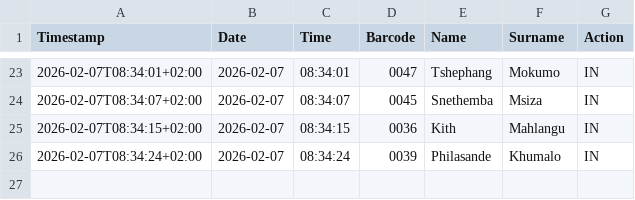
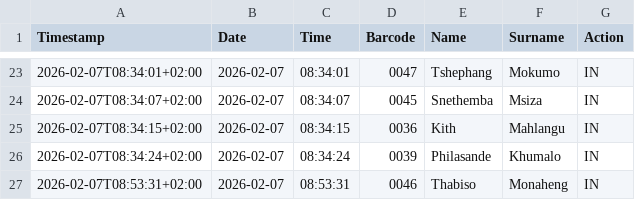
Before and after one commit to Thoko654/Attendance-Register-, a CSV file: data/attendance_log.csv, drawn as a sheet; only a part is shown, gaps mark what is left out.

Commit message:
Update data/attendance_log.csv

```diff
--- a/data/attendance_log.csv
+++ b/data/attendance_log.csv
@@ -26 +26,2 @@ Timestamp,Date,Time,Barcode,Name,Surname,Action
 2026-02-07T08:34:24+02:00,2026-02-07,08:34:24,0039,Philasande,Khumalo,IN
+2026-02-07T08:53:31+02:00,2026-02-07,08:53:31,0046,Thabiso,Monaheng,IN
```
